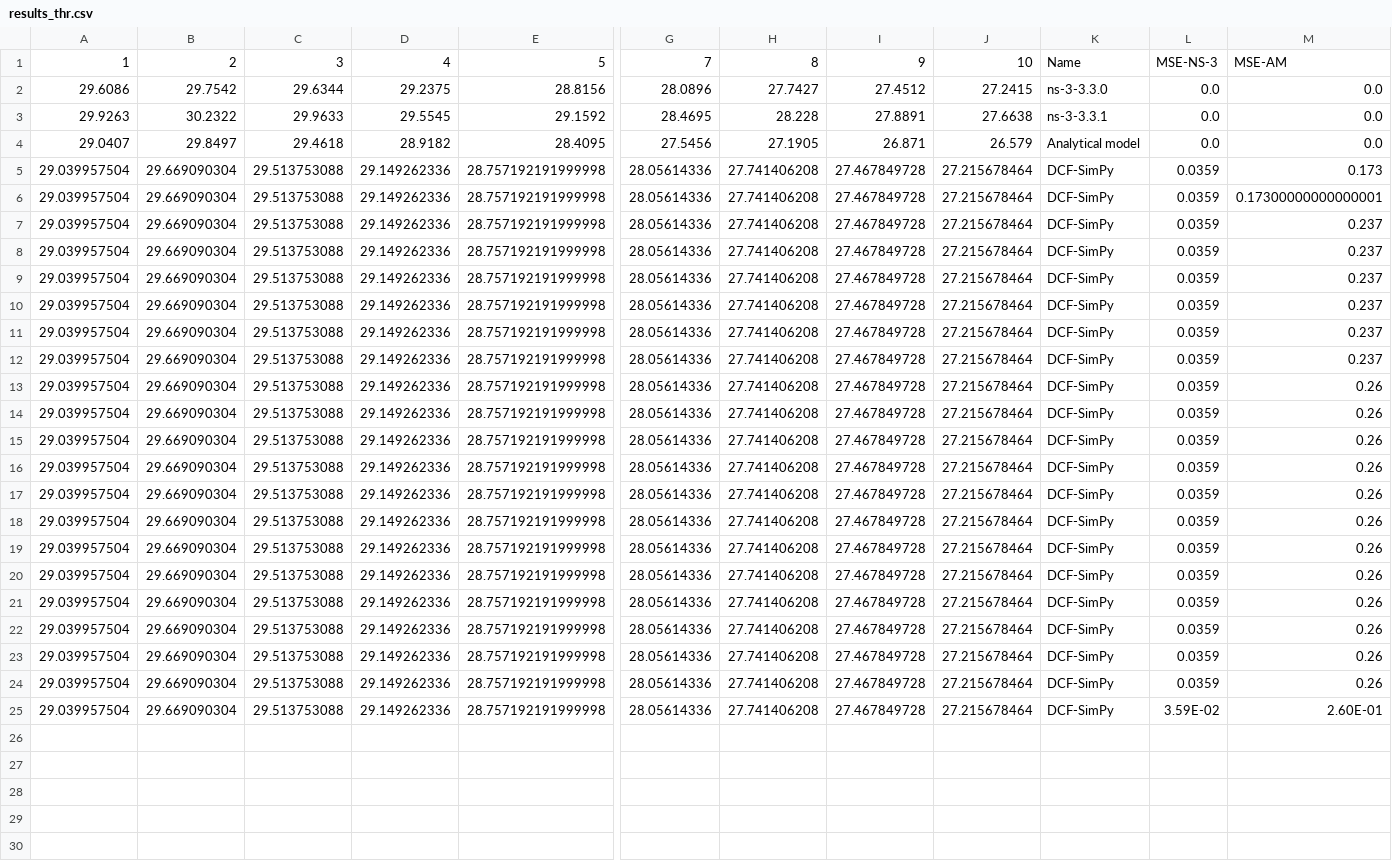
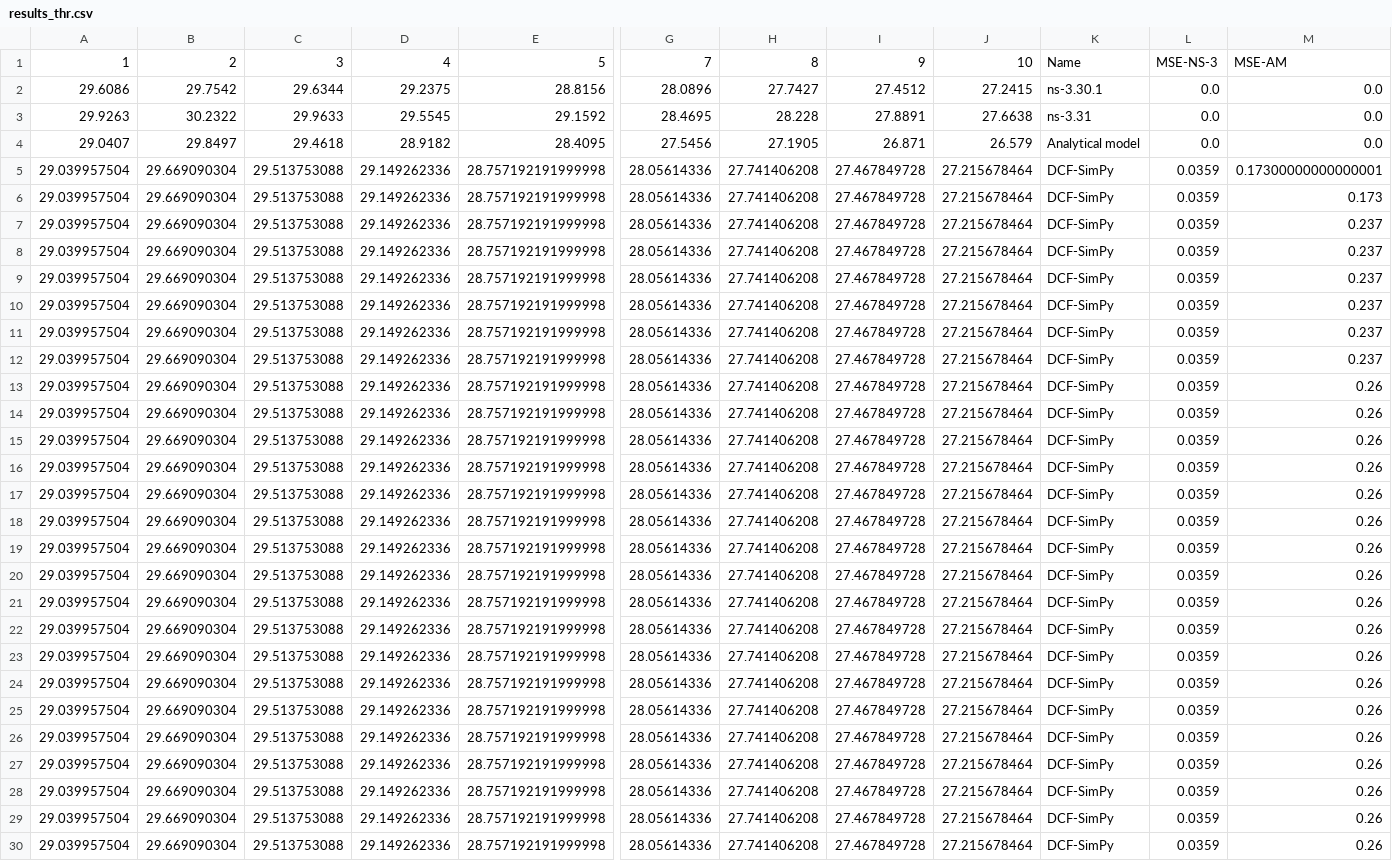
Before and after one commit to ToporPawel/DCF-Simpy, a CSV file: csv_results/results_thr.csv, drawn as a sheet; only a part is shown, gaps mark what is left out; the shorter side is filled out with more unchanged rows; rows hold the shown columns only; the diff names each change by its address in the sheet, - before the commit and + after, or states it on an @@ line.

```diff
--- a/csv_results/results_thr.csv
+++ b/csv_results/results_thr.csv
-K2: ns-3-3.3.0
+K2: ns-3.30.1
-K3: ns-3-3.3.1
+K3: ns-3.31
@@ row 6 moved to row 5: 29.039957504 @@
+row 13: 29.039957504 | 29.669090304 | 29.513753088 | 29.149262336 | 28.757192191999998 | 28.05614336 | 27.741406208 | 27.467849728 | 27.215678464 | DCF-SimPy | 0.0359 | 0.26
+row 14: 29.039957504 | 29.669090304 | 29.513753088 | 29.149262336 | 28.757192191999998 | 28.05614336 | 27.741406208 | 27.467849728 | 27.215678464 | DCF-SimPy | 0.0359 | 0.26
+row 15: 29.039957504 | 29.669090304 | 29.513753088 | 29.149262336 | 28.757192191999998 | 28.05614336 | 27.741406208 | 27.467849728 | 27.215678464 | DCF-SimPy | 0.0359 | 0.26
+row 16: 29.039957504 | 29.669090304 | 29.513753088 | 29.149262336 | 28.757192191999998 | 28.05614336 | 27.741406208 | 27.467849728 | 27.215678464 | DCF-SimPy | 0.0359 | 0.26
+row 17: 29.039957504 | 29.669090304 | 29.513753088 | 29.149262336 | 28.757192191999998 | 28.05614336 | 27.741406208 | 27.467849728 | 27.215678464 | DCF-SimPy | 0.0359 | 0.26
+row 18: 29.039957504 | 29.669090304 | 29.513753088 | 29.149262336 | 28.757192191999998 | 28.05614336 | 27.741406208 | 27.467849728 | 27.215678464 | DCF-SimPy | 0.0359 | 0.26
+row 19: 29.039957504 | 29.669090304 | 29.513753088 | 29.149262336 | 28.757192191999998 | 28.05614336 | 27.741406208 | 27.467849728 | 27.215678464 | DCF-SimPy | 0.0359 | 0.26
+row 20: 29.039957504 | 29.669090304 | 29.513753088 | 29.149262336 | 28.757192191999998 | 28.05614336 | 27.741406208 | 27.467849728 | 27.215678464 | DCF-SimPy | 0.0359 | 0.26
+row 21: 29.039957504 | 29.669090304 | 29.513753088 | 29.149262336 | 28.757192191999998 | 28.05614336 | 27.741406208 | 27.467849728 | 27.215678464 | DCF-SimPy | 0.0359 | 0.26
+row 22: 29.039957504 | 29.669090304 | 29.513753088 | 29.149262336 | 28.757192191999998 | 28.05614336 | 27.741406208 | 27.467849728 | 27.215678464 | DCF-SimPy | 0.0359 | 0.26
+row 23: 29.039957504 | 29.669090304 | 29.513753088 | 29.149262336 | 28.757192191999998 | 28.05614336 | 27.741406208 | 27.467849728 | 27.215678464 | DCF-SimPy | 0.0359 | 0.26
```
Also changed, not shown: csv_results/results_p_coll.csv, 8 other files.
